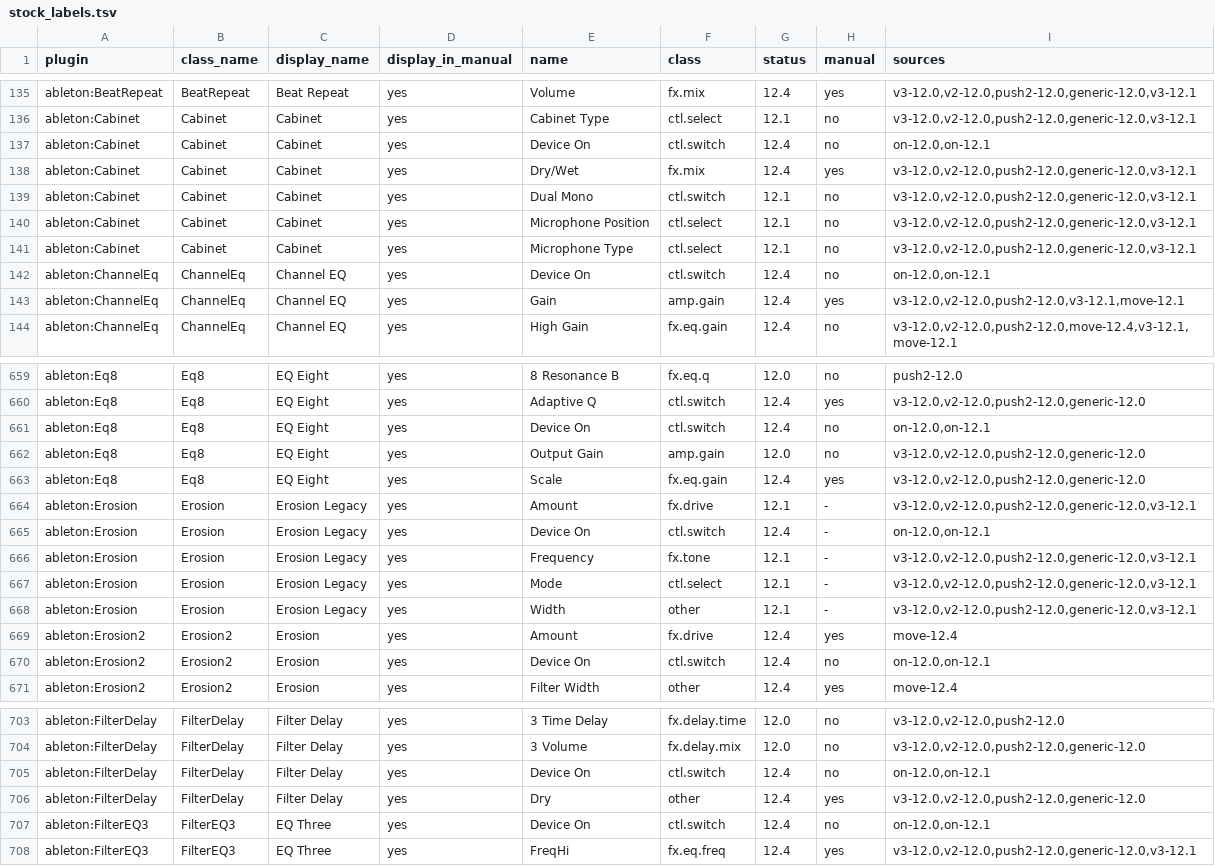
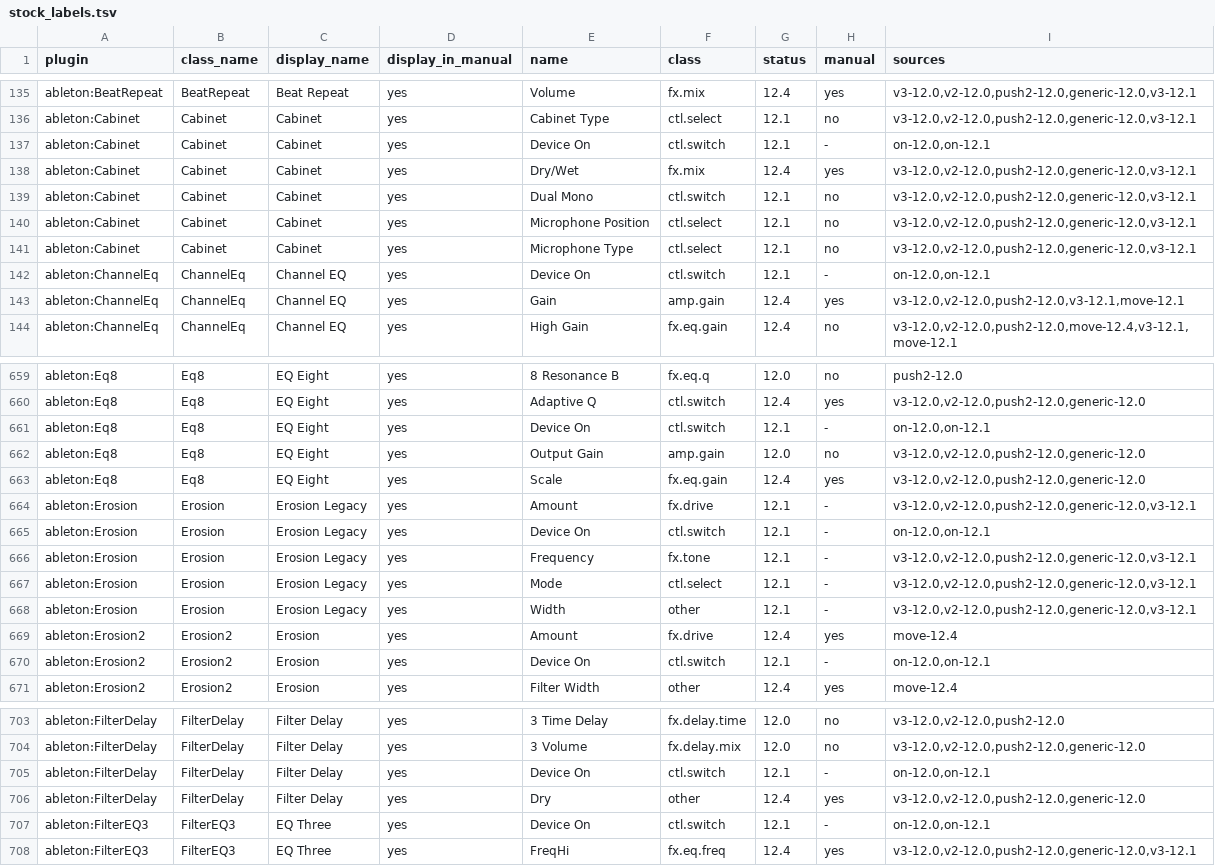
Before and after one commit to smashburger-dev/synthexis, a TSV file: tools/mapping/ableton/stock_labels.tsv, drawn as a sheet; only a part is shown, gaps mark what is left out; the diff covers the shown part only.

```diff
--- a/tools/mapping/ableton/stock_labels.tsv
+++ b/tools/mapping/ableton/stock_labels.tsv
@@ -136,3 +136,3 @@ ableton:BeatRepeat	BeatRepeat	Beat Repeat	yes	Volume	fx.mix	12.4	yes	v3-12.0,v2-
 ableton:Cabinet	Cabinet	Cabinet	yes	Cabinet Type	ctl.select	12.1	no	v3-12.0,v2-12.0,push2-12.0,generic-12.0,v3-12.1
-ableton:Cabinet	Cabinet	Cabinet	yes	Device On	ctl.switch	12.4	no	on-12.0,on-12.1
+ableton:Cabinet	Cabinet	Cabinet	yes	Device On	ctl.switch	12.1	-	on-12.0,on-12.1
 ableton:Cabinet	Cabinet	Cabinet	yes	Dry/Wet	fx.mix	12.4	yes	v3-12.0,v2-12.0,push2-12.0,generic-12.0,v3-12.1
@@ -141,3 +141,3 @@ ableton:Cabinet	Cabinet	Cabinet	yes	Microphone Position	ctl.select	12.1	no	v3-12
 ableton:Cabinet	Cabinet	Cabinet	yes	Microphone Type	ctl.select	12.1	no	v3-12.0,v2-12.0,push2-12.0,generic-12.0,v3-12.1
-ableton:ChannelEq	ChannelEq	Channel EQ	yes	Device On	ctl.switch	12.4	no	on-12.0,on-12.1
+ableton:ChannelEq	ChannelEq	Channel EQ	yes	Device On	ctl.switch	12.1	-	on-12.0,on-12.1
 ableton:ChannelEq	ChannelEq	Channel EQ	yes	Gain	amp.gain	12.4	yes	v3-12.0,v2-12.0,push2-12.0,v3-12.1,move-12.1
@@ -660,3 +660,3 @@ ableton:Eq8	Eq8	EQ Eight	yes	8 Resonance B	fx.eq.q	12.0	no	push2-12.0
 ableton:Eq8	Eq8	EQ Eight	yes	Adaptive Q	ctl.switch	12.4	yes	v3-12.0,v2-12.0,push2-12.0,generic-12.0
-ableton:Eq8	Eq8	EQ Eight	yes	Device On	ctl.switch	12.4	no	on-12.0,on-12.1
+ableton:Eq8	Eq8	EQ Eight	yes	Device On	ctl.switch	12.1	-	on-12.0,on-12.1
 ableton:Eq8	Eq8	EQ Eight	yes	Output Gain	amp.gain	12.0	no	v3-12.0,v2-12.0,push2-12.0,generic-12.0
@@ -664,3 +664,3 @@ ableton:Eq8	Eq8	EQ Eight	yes	Scale	fx.eq.gain	12.4	yes	v3-12.0,v2-12.0,push2-12.
 ableton:Erosion	Erosion	Erosion Legacy	yes	Amount	fx.drive	12.1	-	v3-12.0,v2-12.0,push2-12.0,generic-12.0,v3-12.1
-ableton:Erosion	Erosion	Erosion Legacy	yes	Device On	ctl.switch	12.4	-	on-12.0,on-12.1
+ableton:Erosion	Erosion	Erosion Legacy	yes	Device On	ctl.switch	12.1	-	on-12.0,on-12.1
 ableton:Erosion	Erosion	Erosion Legacy	yes	Frequency	fx.tone	12.1	-	v3-12.0,v2-12.0,push2-12.0,generic-12.0,v3-12.1
@@ -669,3 +669,3 @@ ableton:Erosion	Erosion	Erosion Legacy	yes	Width	other	12.1	-	v3-12.0,v2-12.0,pu
 ableton:Erosion2	Erosion2	Erosion	yes	Amount	fx.drive	12.4	yes	move-12.4
-ableton:Erosion2	Erosion2	Erosion	yes	Device On	ctl.switch	12.4	no	on-12.0,on-12.1
+ableton:Erosion2	Erosion2	Erosion	yes	Device On	ctl.switch	12.1	-	on-12.0,on-12.1
 ableton:Erosion2	Erosion2	Erosion	yes	Filter Width	other	12.4	yes	move-12.4
@@ -704,5 +704,5 @@ ableton:FilterDelay	FilterDelay	Filter Delay	yes	3 Time Delay	fx.delay.time	12.0
 ableton:FilterDelay	FilterDelay	Filter Delay	yes	3 Volume	fx.delay.mix	12.0	no	v3-12.0,v2-12.0,push2-12.0,generic-12.0
-ableton:FilterDelay	FilterDelay	Filter Delay	yes	Device On	ctl.switch	12.4	no	on-12.0,on-12.1
+ableton:FilterDelay	FilterDelay	Filter Delay	yes	Device On	ctl.switch	12.1	-	on-12.0,on-12.1
 ableton:FilterDelay	FilterDelay	Filter Delay	yes	Dry	other	12.4	yes	v3-12.0,v2-12.0,push2-12.0,generic-12.0
-ableton:FilterEQ3	FilterEQ3	EQ Three	yes	Device On	ctl.switch	12.4	no	on-12.0,on-12.1
+ableton:FilterEQ3	FilterEQ3	EQ Three	yes	Device On	ctl.switch	12.1	-	on-12.0,on-12.1
 ableton:FilterEQ3	FilterEQ3	EQ Three	yes	FreqHi	fx.eq.freq	12.4	yes	v3-12.0,v2-12.0,push2-12.0,generic-12.0,v3-12.1
```
Also changed, not shown: 117 edited cells elsewhere in this file, tools/mapping/ableton/manual_12_4.tsv, tools/mapping/logic/manual_names.tsv, 9 other files.
